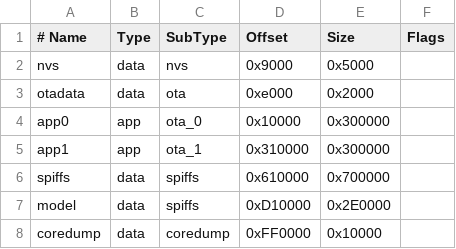
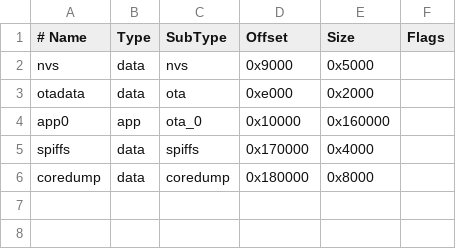
Before and after one commit to u2re-dev/IoT-dev, a CSV file: partitions.csv, drawn as a sheet; removed rows and columns are numbered as before the commit, all else as after; the diff names each change by its address in the sheet, - before the commit and + after, or states it on an @@ line.

```diff
--- a/partitions.csv
+++ b/partitions.csv
-E4 (Size): 0x300000
+E4 (Size): 0x160000
-row 5: app1 | app | ota_1 | 0x310000 | 0x300000
-D5 (Offset): 0x610000
+D5 (Offset): 0x170000
-E5 (Size): 0x700000
+E5 (Size): 0x4000
-row 7: model | data | spiffs | 0xD10000 | 0x2E0000
-D6 (Offset): 0xFF0000
+D6 (Offset): 0x180000
-E6 (Size): 0x10000
+E6 (Size): 0x8000
```
Also changed, not shown: 3 other files.
